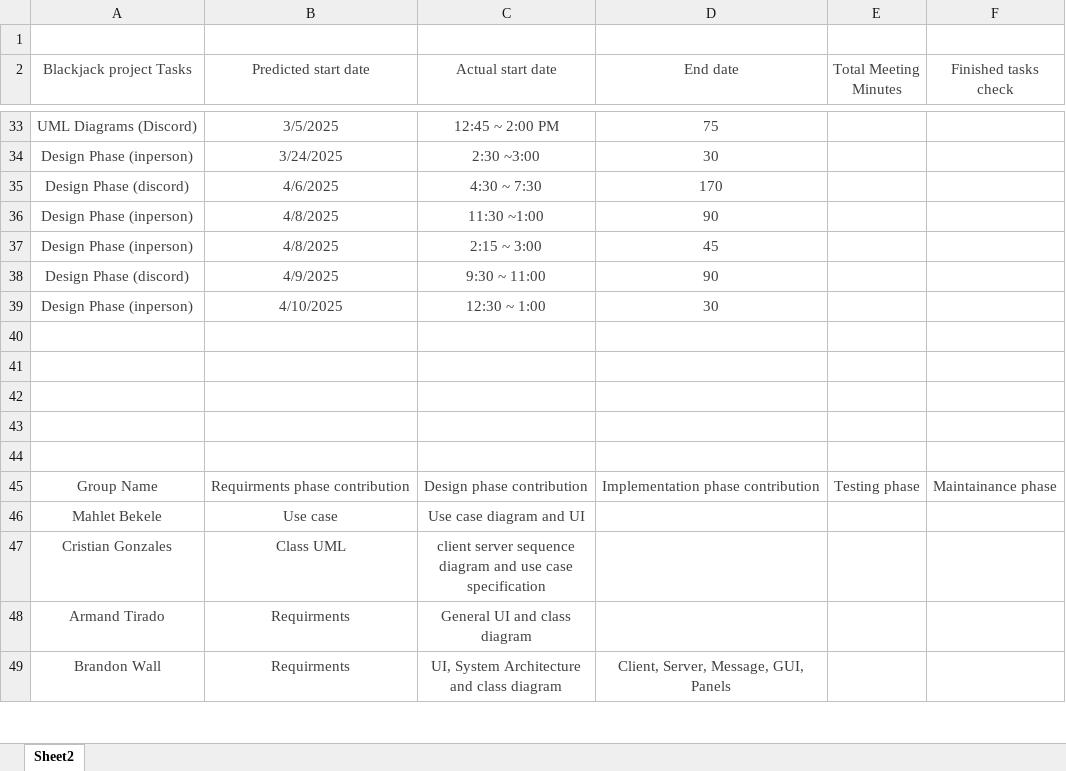
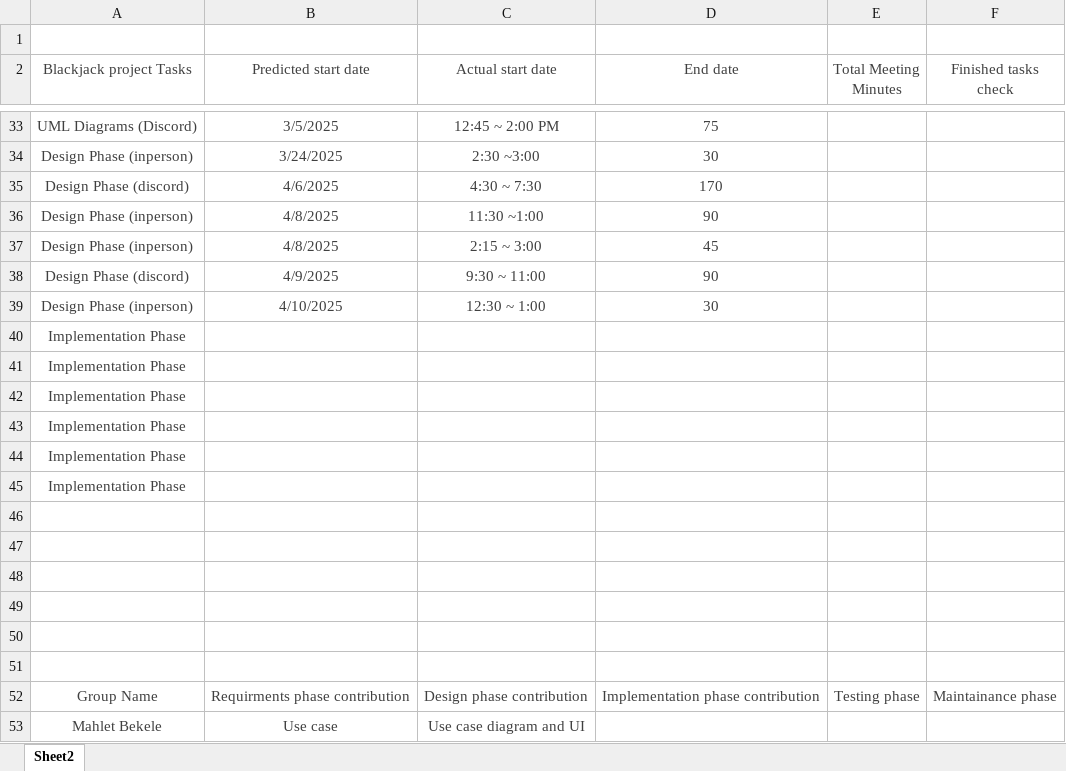
Before and after one commit to bwalldev/CS401_BlackJackGroupProject, an Excel workbook: Gantt project planner.xlsx, sheet Sheet2, drawn as a sheet; only a part is shown, gaps mark what is left out; the shorter side is filled out with more unchanged rows; values as stored, in another font and other column widths than the file's, no borders; charts and pictures and table styles not drawn; the diff names each change by its address in the sheet, - before the commit and + after, or states it on an @@ line.

Commit message:
updated meeting minutes

```diff
--- a/Gantt project planner.xlsx (sheet Sheet2)
+++ b/Gantt project planner.xlsx (sheet Sheet2)
+row 40: Implementation Phase
+row 41: Implementation Phase
+row 42: Implementation Phase
+row 43: Implementation Phase
+row 44: Implementation Phase
+row 45: Implementation Phase
+row 46: (empty)
```
